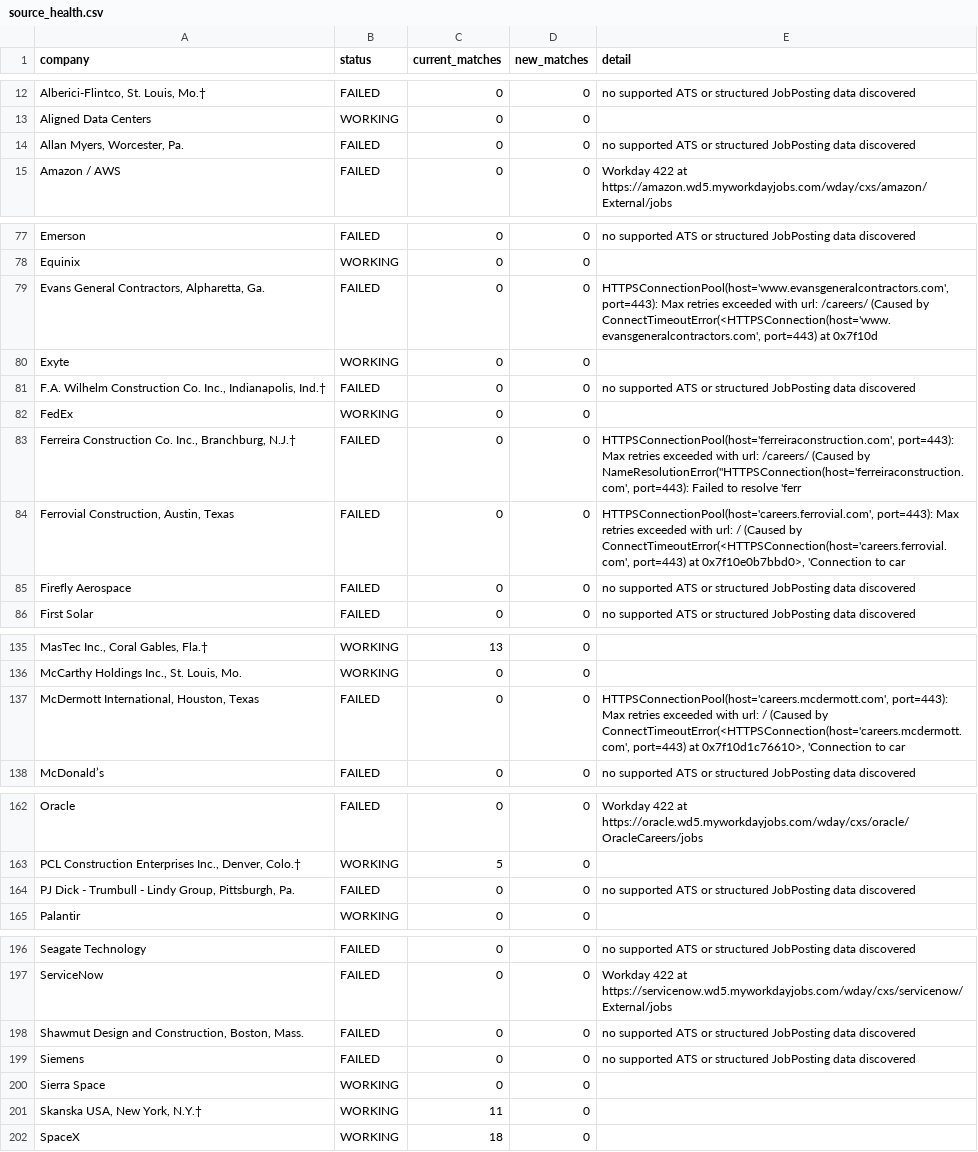
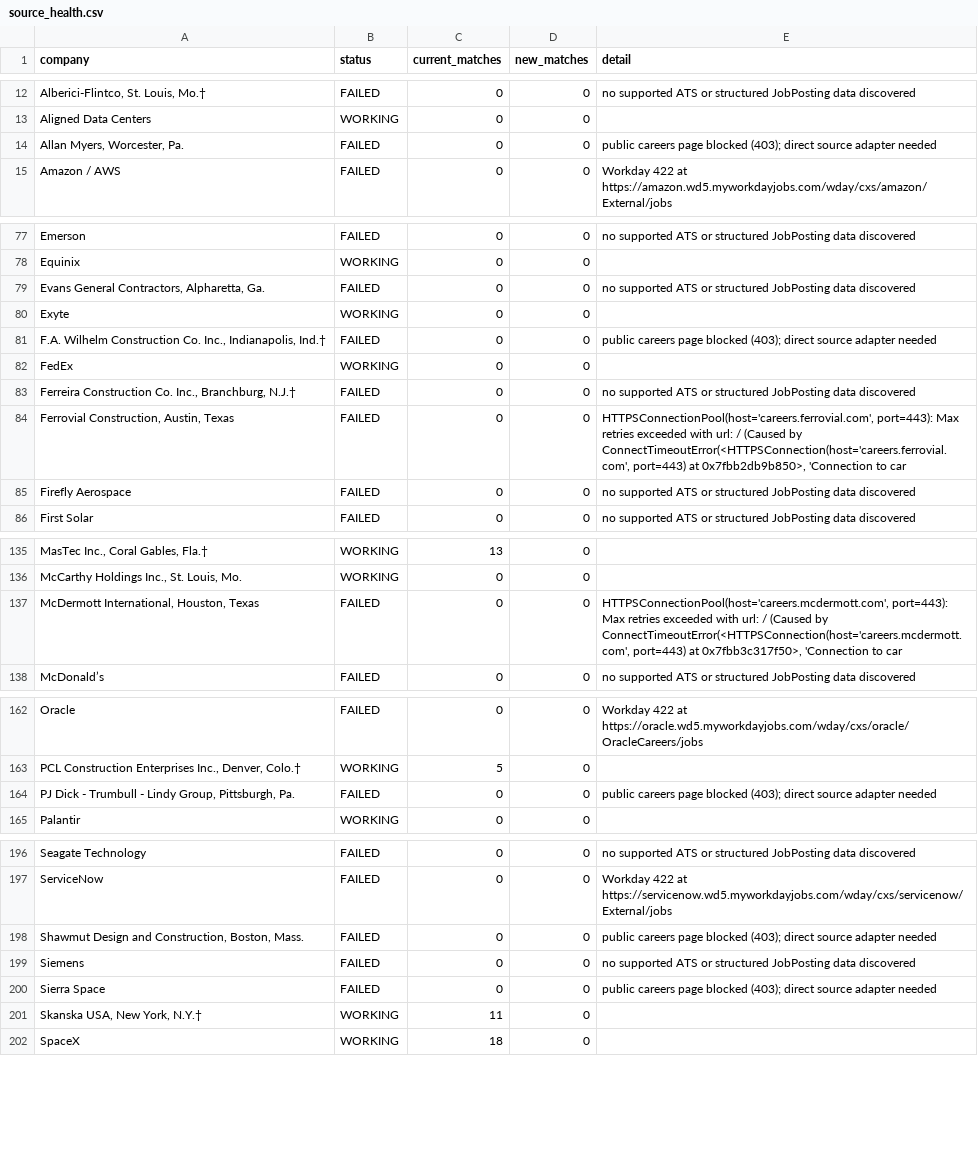
Before and after one commit to sandeepreddy46-max/Jobscrapper, a CSV file: source_health.csv, drawn as a sheet; only a part is shown, gaps mark what is left out; the diff covers the shown part only; the diff names each change by its address in the sheet, - before the commit and + after, or states it on an @@ line.

```diff
--- a/source_health.csv
+++ b/source_health.csv
-E14 (detail): no supported ATS or structured JobPosting data discovered
+E14 (detail): public careers page blocked (403); direct source adapter needed
-E79 (detail): HTTPSConnectionPool(host='www.evansgeneralcontractors.com', port=443): Max retries exceeded with url: /careers/ (Caused by ConnectTimeoutError(<HTTPSConnection(host='www.evansgeneralcontractors.com', port=443) at 0x7f10d
+E79 (detail): no supported ATS or structured JobPosting data discovered
-E81 (detail): no supported ATS or structured JobPosting data discovered
+E81 (detail): public careers page blocked (403); direct source adapter needed
-E83 (detail): HTTPSConnectionPool(host='ferreiraconstruction.com', port=443): Max retries exceeded with url: /careers/ (Caused by NameResolutionError("HTTPSConnection(host='ferreiraconstruction.com', port=443): Failed to resolve 'ferr
+E83 (detail): no supported ATS or structured JobPosting data discovered
-E84 (detail): …port=443) at 0x7f10e0b7bbd0>, 'Connection to…
+E84 (detail): …port=443) at 0x7fbb2db9b850>, 'Connection to…
-E137 (detail): …port=443) at 0x7f10d1c76610>, 'Connection to…
+E137 (detail): …port=443) at 0x7fbb3c317f50>, 'Connection to…
-E164 (detail): no supported ATS or structured JobPosting data discovered
+E164 (detail): public careers page blocked (403); direct source adapter needed
-E198 (detail): no supported ATS or structured JobPosting data discovered
+E198 (detail): public careers page blocked (403); direct source adapter needed
-B200 (status): WORKING
+B200 (status): FAILED
-E200 (detail): (empty)
+E200 (detail): public careers page blocked (403); direct source adapter needed
```
Also changed, not shown: 1 edited cell elsewhere in this file, current_jobs.csv.
